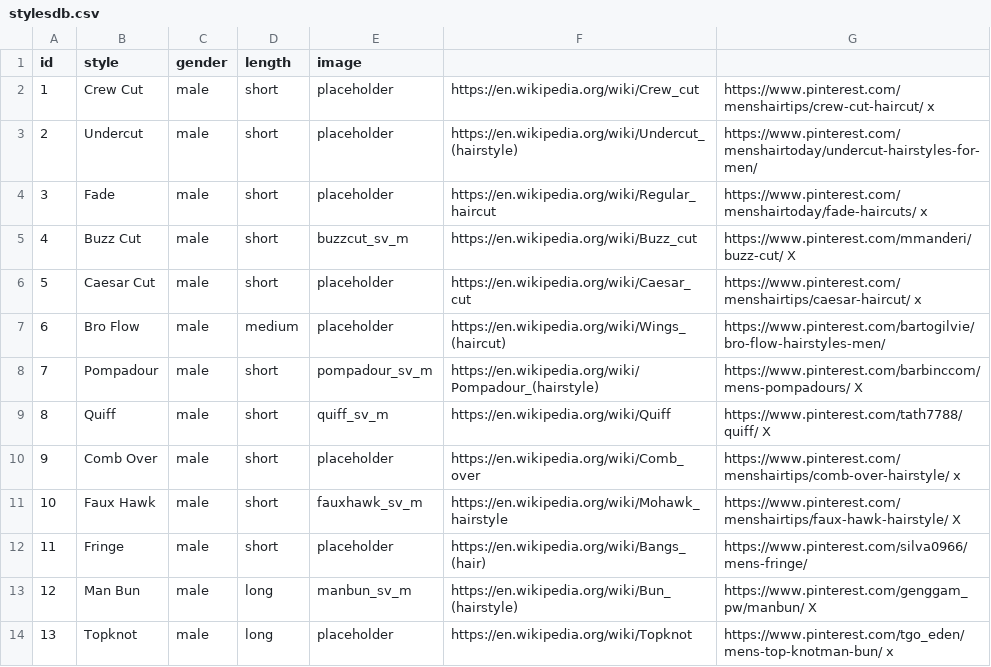
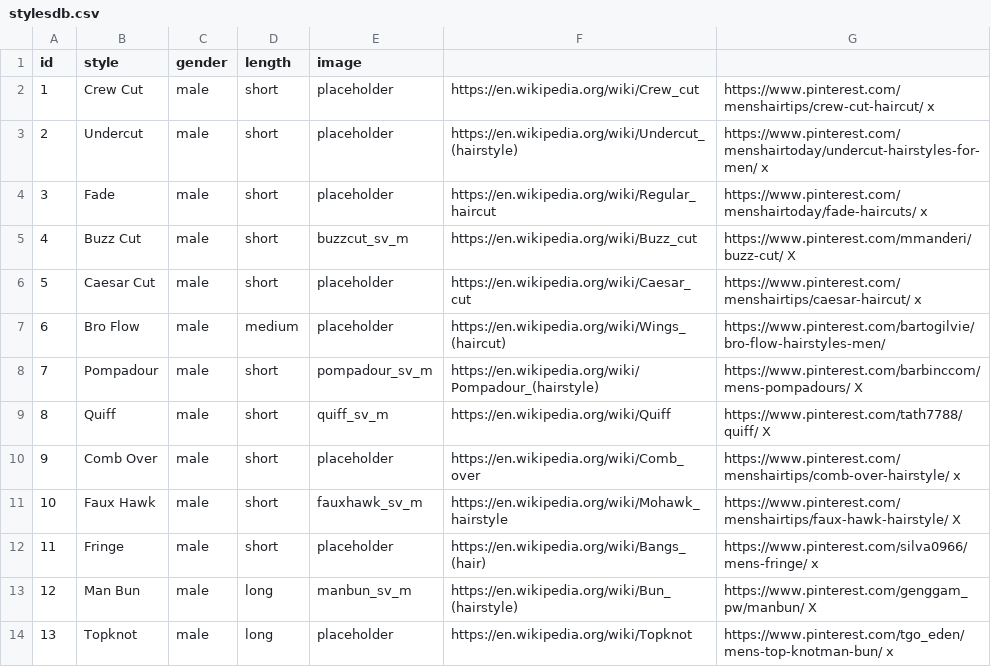
Before and after one commit to tyleraguirre/hair-style-app, a CSV file: app/src/main/res/raw/stylesdb.csv, drawn as a sheet.

Commit message:
na

```diff
--- a/app/src/main/res/raw/stylesdb.csv
+++ b/app/src/main/res/raw/stylesdb.csv
@@ -2,3 +2,3 @@ id,style,gender,length,image
 1,Crew Cut,male,short,placeholder,https://en.wikipedia.org/wiki/Crew_cut,https://www.pinterest.com/menshairtips/crew-cut-haircut/ x
-2,Undercut,male,short,placeholder,https://en.wikipedia.org/wiki/Undercut_(hairstyle),https://www.pinterest.com/menshairtoday/undercut-hairstyles-for-men/
+2,Undercut,male,short,placeholder,https://en.wikipedia.org/wiki/Undercut_(hairstyle),https://www.pinterest.com/menshairtoday/undercut-hairstyles-for-men/ x
 3,Fade,male,short,placeholder,https://en.wikipedia.org/wiki/Regular_haircut,https://www.pinterest.com/menshairtoday/fade-haircuts/ x
@@ -11,3 +11,3 @@ id,style,gender,length,image
 10,Faux Hawk,male,short,fauxhawk_sv_m,https://en.wikipedia.org/wiki/Mohawk_hairstyle,https://www.pinterest.com/menshairtips/faux-hawk-hairstyle/ X
-11,Fringe,male,short,placeholder,https://en.wikipedia.org/wiki/Bangs_(hair),https://www.pinterest.com/silva0966/mens-fringe/
+11,Fringe,male,short,placeholder,https://en.wikipedia.org/wiki/Bangs_(hair),https://www.pinterest.com/silva0966/mens-fringe/ x
 12,Man Bun,male,long,manbun_sv_m,https://en.wikipedia.org/wiki/Bun_(hairstyle),https://www.pinterest.com/genggam_pw/manbun/ X
```
